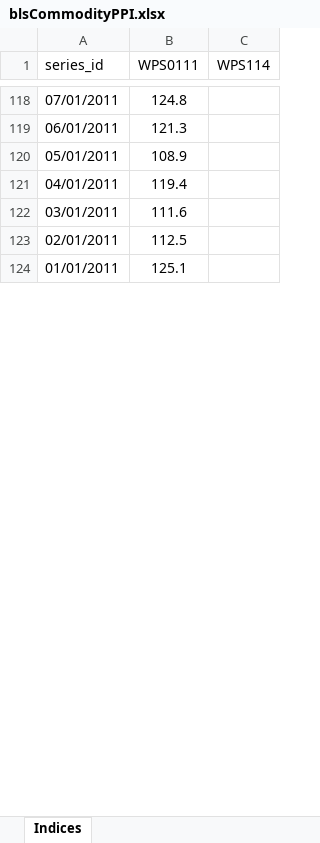
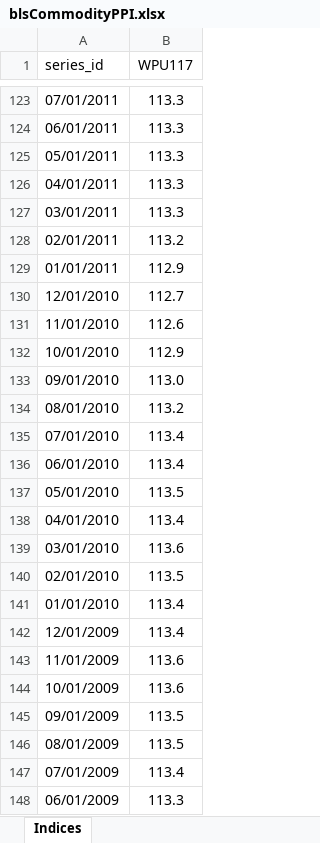
Before and after one commit to costa-rica/dashAndData, an Excel workbook: dashAndData/static/utility_bls/blsCommodityPPI.xlsx, sheet Indices, drawn as a sheet; only a part is shown, gaps mark what is left out; values as stored, in another font and other column widths than the file's, no borders; removed rows and columns are numbered as before the commit, all else as after; the diff covers the shown part only; the diff names each change by its address in the sheet, - before the commit and + after, or states it on an @@ line.

```diff
--- a/dashAndData/static/utility_bls/blsCommodityPPI.xlsx (sheet Indices)
+++ b/dashAndData/static/utility_bls/blsCommodityPPI.xlsx (sheet Indices)
-column B (WPS0111), rows 118-124: 124.8 | 121.3 | 108.9 | 119.4 | 111.6 | 112.5 | 125.1
-column C (WPS114), empty
+column B (WPU117), rows 123-129: 113.3 | 113.3 | 113.3 | 113.3 | 113.3 | 113.2 | 112.9
+row 130: 12/01/2010 | 112.7
+row 131: 11/01/2010 | 112.6
+row 132: 10/01/2010 | 112.9
+row 133: 09/01/2010 | 113.0
+row 134: 08/01/2010 | 113.2
+row 135: 07/01/2010 | 113.4
+row 136: 06/01/2010 | 113.4
+row 137: 05/01/2010 | 113.5
+row 138: 04/01/2010 | 113.4
+row 139: 03/01/2010 | 113.6
+row 140: 02/01/2010 | 113.5
+row 141: 01/01/2010 | 113.4
+row 142: 12/01/2009 | 113.4
+row 143: 11/01/2009 | 113.6
+row 144: 10/01/2009 | 113.6
+row 145: 09/01/2009 | 113.5
+row 146: 08/01/2009 | 113.5
+row 147: 07/01/2009 | 113.4
+row 148: 06/01/2009 | 113.3
```
Also changed, not shown: 46 added rows elsewhere in this sheet, 12 other files.
